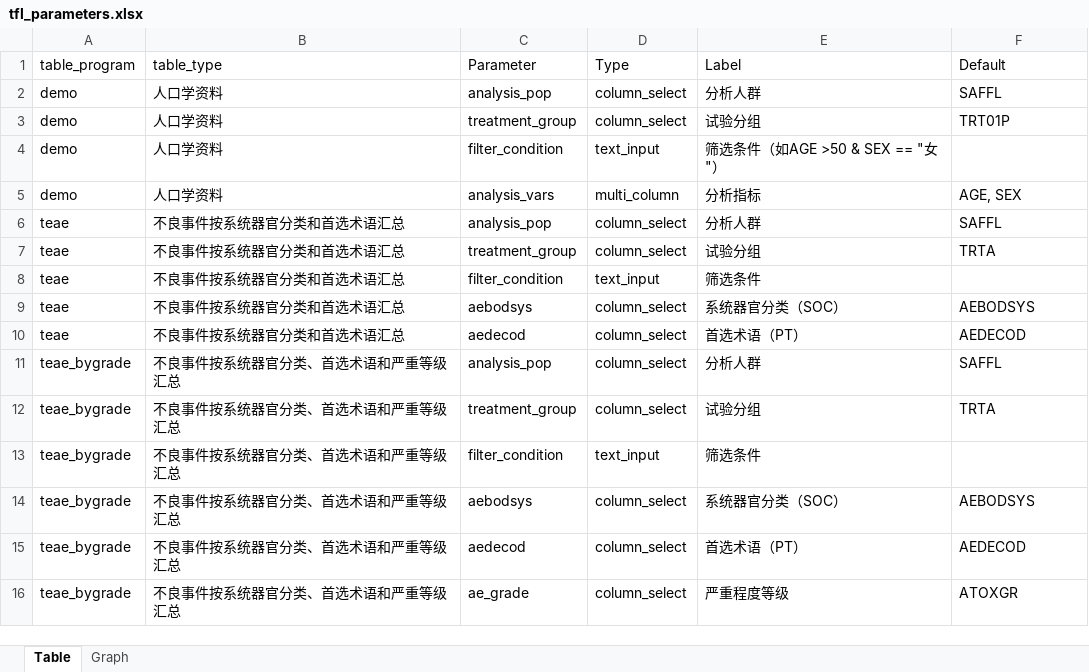
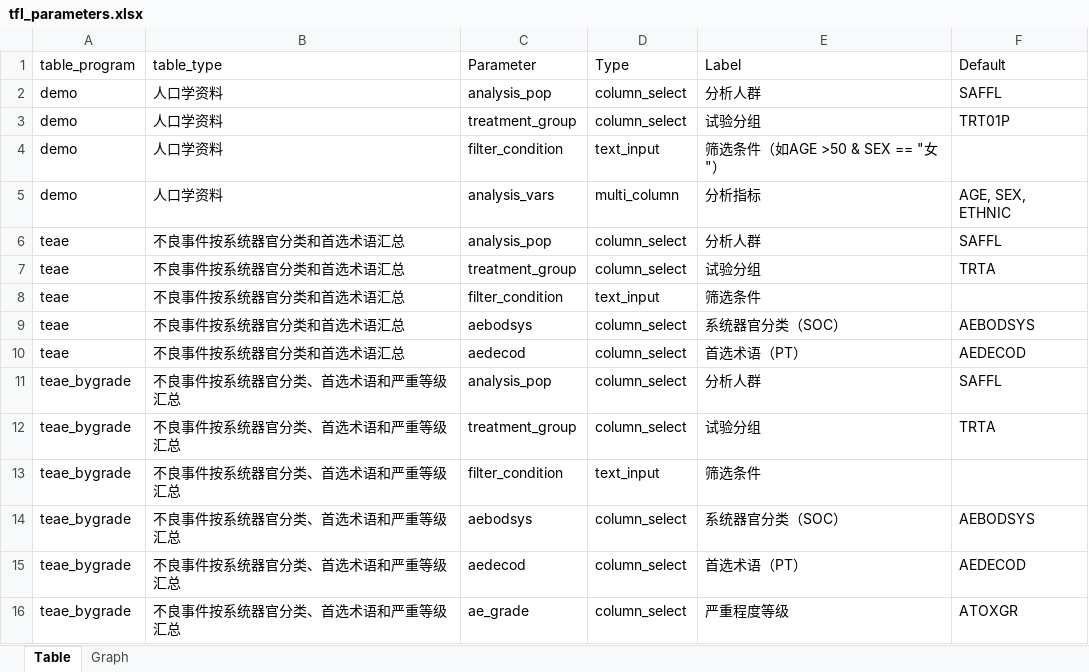
Before and after one commit to AQ-Life/AutoCP, an Excel workbook: config/tfl_parameters.xlsx, sheet Table, drawn as a sheet; values as stored, in another font and other column widths than the file's, no borders; the diff names each change by its address in the sheet, - before the commit and + after, or states it on an @@ line.

```diff
--- a/config/tfl_parameters.xlsx (sheet Table)
+++ b/config/tfl_parameters.xlsx (sheet Table)
-F5 (Default): AGE, SEX
+F5 (Default): AGE, SEX, ETHNIC
```
Also changed, not shown: 6 other files.
